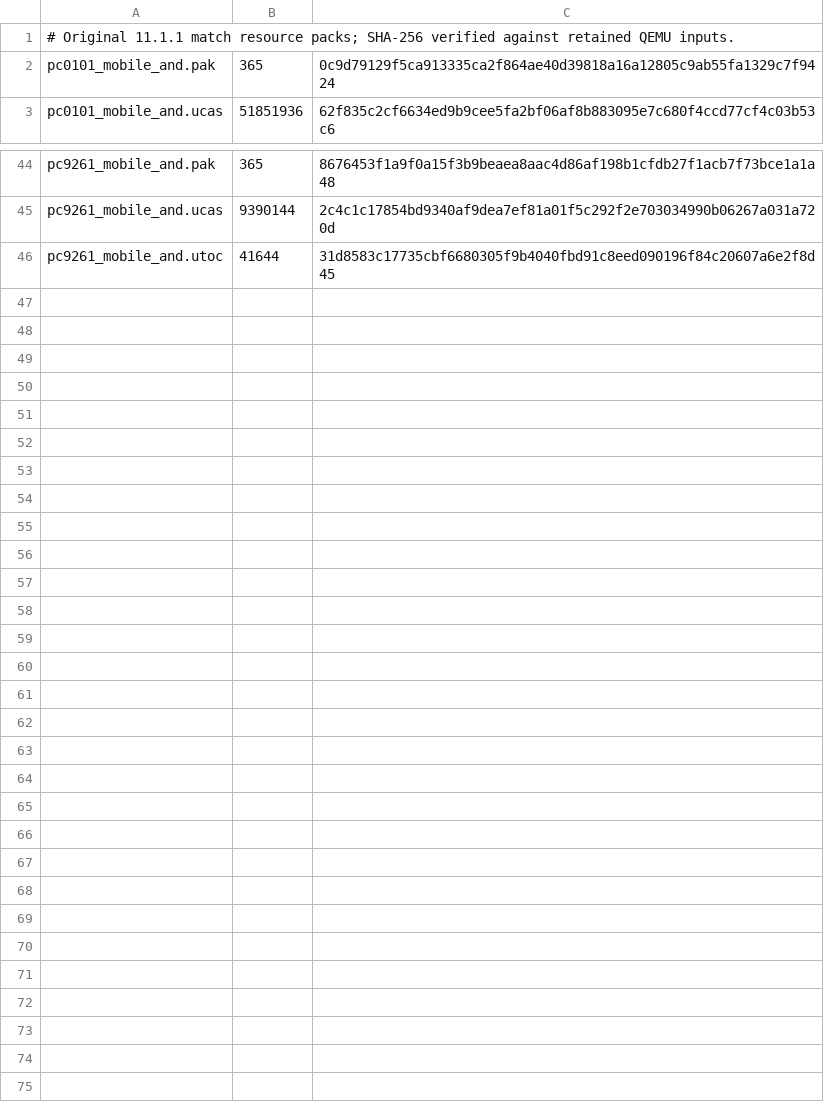
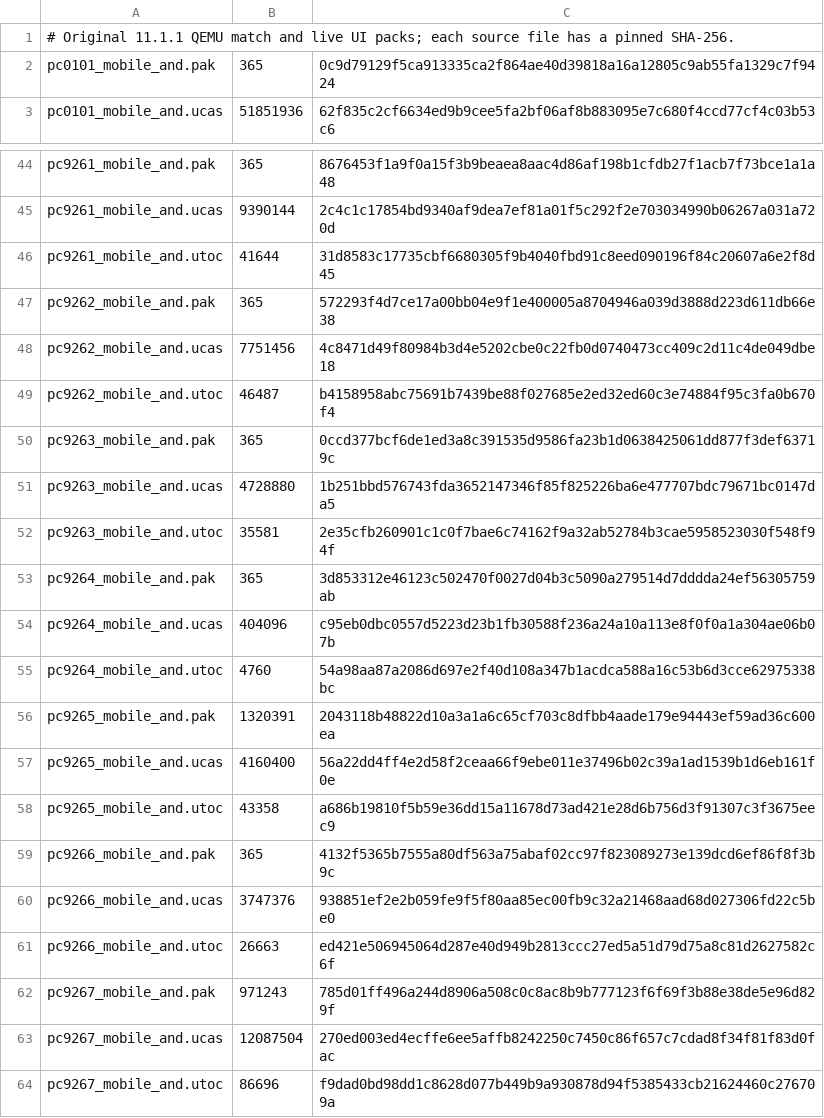
Before and after one commit to EdenAlpha/Peerlink-Bot, a TSV file: app/src/main/assets/game-host/match-resources-11.1.1.tsv, drawn as a sheet; only a part is shown, gaps mark what is left out.

Commit message:
Include the remaining original live UI packs from the successful QEMU host

```diff
--- a/app/src/main/assets/game-host/match-resources-11.1.1.tsv
+++ b/app/src/main/assets/game-host/match-resources-11.1.1.tsv
@@ -1,2 +1,2 @@
-# Original 11.1.1 match resource packs; SHA-256 verified against retained QEMU inputs.
+# Original 11.1.1 QEMU match and live UI packs; each source file has a pinned SHA-256.
 pc0101_mobile_and.pak	365	0c9d79129f5ca913335ca2f864ae40d39818a16a12805c9ab55fa1329c7f9424
@@ -46 +46,19 @@ pc9261_mobile_and.ucas	9390144	2c4c1c17854bd9340af9dea7ef81a01f5c292f2e703034990
 pc9261_mobile_and.utoc	41644	31d8583c17735cbf6680305f9b4040fbd91c8eed090196f84c20607a6e2f8d45
+pc9262_mobile_and.pak	365	572293f4d7ce17a00bb04e9f1e400005a8704946a039d3888d223d611db66e38
+pc9262_mobile_and.ucas	7751456	4c8471d49f80984b3d4e5202cbe0c22fb0d0740473cc409c2d11c4de049dbe18
+pc9262_mobile_and.utoc	46487	b4158958abc75691b7439be88f027685e2ed32ed60c3e74884f95c3fa0b670f4
+pc9263_mobile_and.pak	365	0ccd377bcf6de1ed3a8c391535d9586fa23b1d0638425061dd877f3def63719c
+pc9263_mobile_and.ucas	4728880	1b251bbd576743fda3652147346f85f825226ba6e477707bdc79671bc0147da5
+pc9263_mobile_and.utoc	35581	2e35cfb260901c1c0f7bae6c74162f9a32ab52784b3cae5958523030f548f94f
+pc9264_mobile_and.pak	365	3d853312e46123c502470f0027d04b3c5090a279514d7dddda24ef56305759ab
+pc9264_mobile_and.ucas	404096	c95eb0dbc0557d5223d23b1fb30588f236a24a10a113e8f0f0a1a304ae06b07b
+pc9264_mobile_and.utoc	4760	54a98aa87a2086d697e2f40d108a347b1acdca588a16c53b6d3cce62975338bc
+pc9265_mobile_and.pak	1320391	2043118b48822d10a3a1a6c65cf703c8dfbb4aade179e94443ef59ad36c600ea
+pc9265_mobile_and.ucas	4160400	56a22dd4ff4e2d58f2ceaa66f9ebe011e37496b02c39a1ad1539b1d6eb161f0e
+pc9265_mobile_and.utoc	43358	a686b19810f5b59e36dd15a11678d73ad421e28d6b756d3f91307c3f3675eec9
+pc9266_mobile_and.pak	365	4132f5365b7555a80df563a75abaf02cc97f823089273e139dcd6ef86f8f3b9c
+pc9266_mobile_and.ucas	3747376	938851ef2e2b059fe9f5f80aa85ec00fb9c32a21468aad68d027306fd22c5be0
+pc9266_mobile_and.utoc	26663	ed421e506945064d287e40d949b2813ccc27ed5a51d79d75a8c81d2627582c6f
+pc9267_mobile_and.pak	971243	785d01ff496a244d8906a508c0c8ac8b9b777123f6f69f3b88e38de5e96d829f
+pc9267_mobile_and.ucas	12087504	270ed003ed4ecffe6ee5affb8242250c7450c86f657c7cdad8f34f81f83d0fac
+pc9267_mobile_and.utoc	86696	f9dad0bd98dd1c8628d077b449b9a930878d94f5385433cb21624460c276709a
```
Also changed, not shown: 1 other file.
